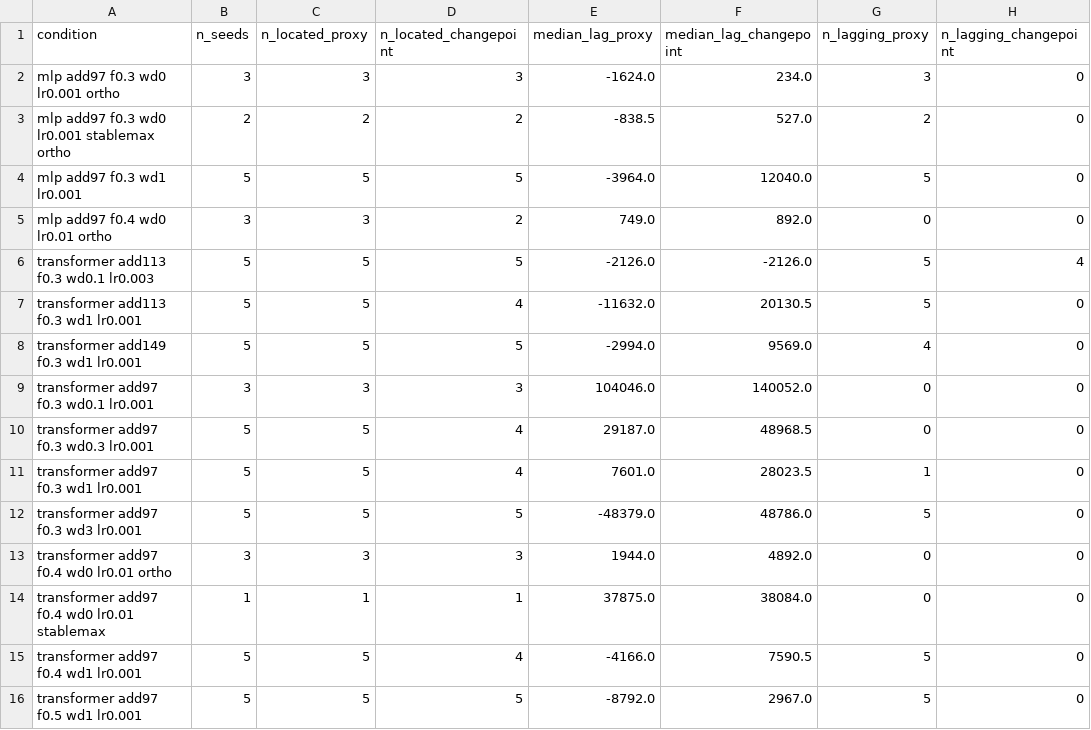
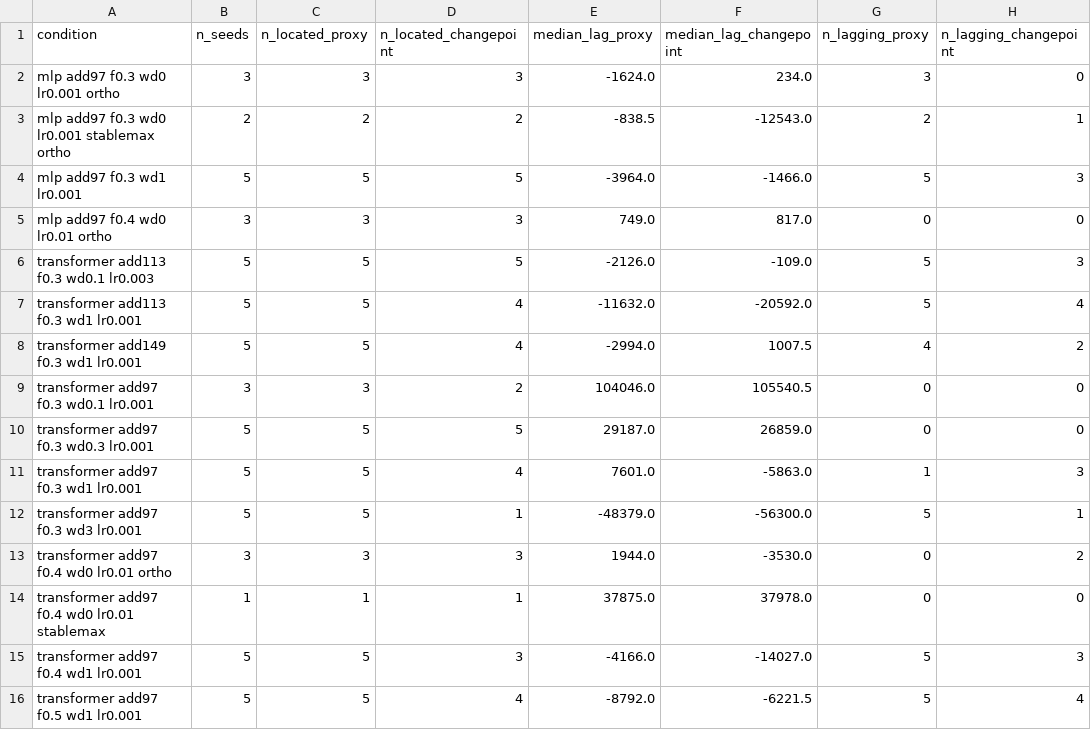
Before and after one commit to omar-chishti/grokking-tda, a CSV file: results/processed/thesis/detector_agreement.csv, drawn as a sheet; only a part is shown; the diff covers the shown part only.

```diff
--- a/results/processed/thesis/detector_agreement.csv
+++ b/results/processed/thesis/detector_agreement.csv
@@ -2,15 +2,15 @@ condition,n_seeds,n_located_proxy,n_located_changepoint,median_lag_proxy,median_
 mlp add97 f0.3 wd0 lr0.001 ortho,3,3,3,-1624.0,234.0,3,0
-mlp add97 f0.3 wd0 lr0.001 stablemax ortho,2,2,2,-838.5,527.0,2,0
-mlp add97 f0.3 wd1 lr0.001,5,5,5,-3964.0,12040.0,5,0
-mlp add97 f0.4 wd0 lr0.01 ortho,3,3,2,749.0,892.0,0,0
-transformer add113 f0.3 wd0.1 lr0.003,5,5,5,-2126.0,-2126.0,5,4
-transformer add113 f0.3 wd1 lr0.001,5,5,4,-11632.0,20130.5,5,0
-transformer add149 f0.3 wd1 lr0.001,5,5,5,-2994.0,9569.0,4,0
-transformer add97 f0.3 wd0.1 lr0.001,3,3,3,104046.0,140052.0,0,0
-transformer add97 f0.3 wd0.3 lr0.001,5,5,4,29187.0,48968.5,0,0
-transformer add97 f0.3 wd1 lr0.001,5,5,4,7601.0,28023.5,1,0
-transformer add97 f0.3 wd3 lr0.001,5,5,5,-48379.0,48786.0,5,0
-transformer add97 f0.4 wd0 lr0.01 ortho,3,3,3,1944.0,4892.0,0,0
-transformer add97 f0.4 wd0 lr0.01 stablemax,1,1,1,37875.0,38084.0,0,0
-transformer add97 f0.4 wd1 lr0.001,5,5,4,-4166.0,7590.5,5,0
-transformer add97 f0.5 wd1 lr0.001,5,5,5,-8792.0,2967.0,5,0
+mlp add97 f0.3 wd0 lr0.001 stablemax ortho,2,2,2,-838.5,-12543.0,2,1
+mlp add97 f0.3 wd1 lr0.001,5,5,5,-3964.0,-1466.0,5,3
+mlp add97 f0.4 wd0 lr0.01 ortho,3,3,3,749.0,817.0,0,0
+transformer add113 f0.3 wd0.1 lr0.003,5,5,5,-2126.0,-109.0,5,3
+transformer add113 f0.3 wd1 lr0.001,5,5,4,-11632.0,-20592.0,5,4
+transformer add149 f0.3 wd1 lr0.001,5,5,4,-2994.0,1007.5,4,2
+transformer add97 f0.3 wd0.1 lr0.001,3,3,2,104046.0,105540.5,0,0
+transformer add97 f0.3 wd0.3 lr0.001,5,5,5,29187.0,26859.0,0,0
+transformer add97 f0.3 wd1 lr0.001,5,5,4,7601.0,-5863.0,1,3
+transformer add97 f0.3 wd3 lr0.001,5,5,1,-48379.0,-56300.0,5,1
+transformer add97 f0.4 wd0 lr0.01 ortho,3,3,3,1944.0,-3530.0,0,2
+transformer add97 f0.4 wd0 lr0.01 stablemax,1,1,1,37875.0,37978.0,0,0
+transformer add97 f0.4 wd1 lr0.001,5,5,3,-4166.0,-14027.0,5,3
+transformer add97 f0.5 wd1 lr0.001,5,5,4,-8792.0,-6221.5,5,4
```
Also changed, not shown: 16 edited cells elsewhere in this file, results/processed/thesis/bank.csv, 1 other file.
